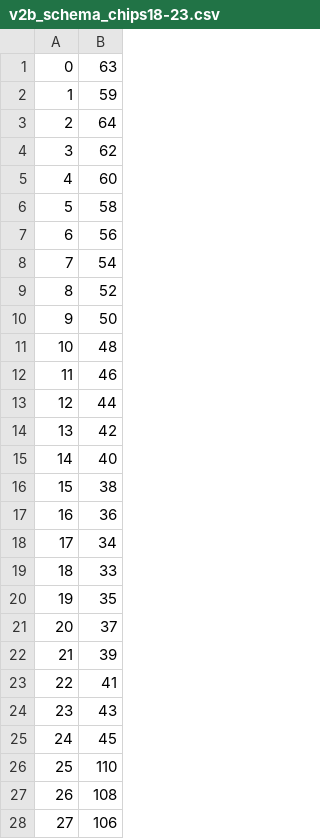
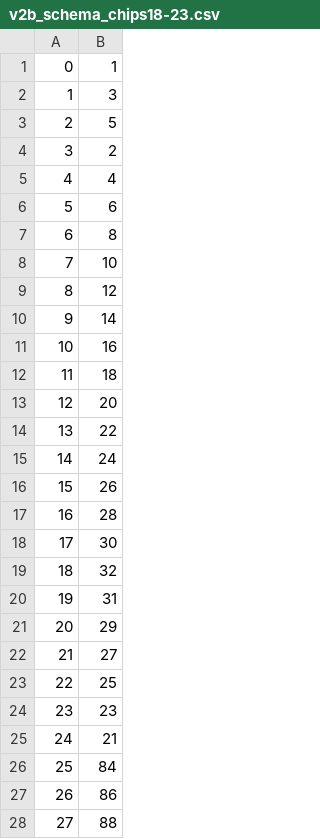
Before and after one commit to jsturdy/gem-daq-code, a CSV file: gem-light-dqm/dqm-root/data/v2b_schema_chips18-23.csv, drawn as a sheet; only a part is shown; the diff covers the shown part only.

```diff
--- a/gem-light-dqm/dqm-root/data/v2b_schema_chips18-23.csv
+++ b/gem-light-dqm/dqm-root/data/v2b_schema_chips18-23.csv
@@ -1,28 +1,28 @@
-0,63
-1,59
-2,64
-3,62
-4,60
-5,58
-6,56
-7,54
-8,52
-9,50
-10,48
-11,46
-12,44
-13,42
-14,40
-15,38
-16,36
-17,34
-18,33
-19,35
-20,37
-21,39
-22,41
-23,43
-24,45
-25,110
-26,108
-27,106
+            0, 1
+            1, 3
+            2, 5
+            3, 2
+            4, 4
+            5, 6
+            6, 8
+            7, 10
+            8, 12
+            9, 14
+           10, 16
+           11, 18
+           12, 20
+           13, 22
+           14, 24
+           15, 26
+           16, 28
+           17, 30
+           18, 32
+           19, 31
+           20, 29
+           21, 27
+           22, 25
+           23, 23
+           24, 21
+           25, 84
+           26, 86
+           27, 88
```
Also changed, not shown: 100 edited cells elsewhere in this file, 8 other files.
